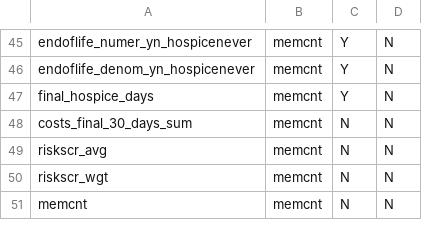
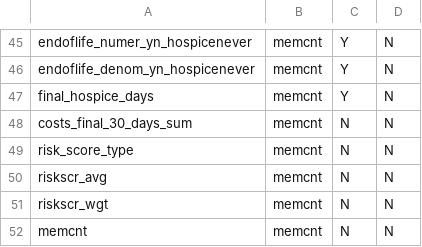
Before and after one commit to Milliman-PRM/comparator-report-legacy, a CSV file: Post005_Datamarts/Comparator_Report/Comparator_Report_Tables.csv, drawn as a sheet; only a part is shown, gaps mark what is left out.

```diff
--- a/Post005_Datamarts/Comparator_Report/Comparator_Report_Tables.csv
+++ b/Post005_Datamarts/Comparator_Report/Comparator_Report_Tables.csv
@@ -48,2 +48,3 @@ final_hospice_days,memcnt,Y,N
 costs_final_30_days_sum,memcnt,N,N
+risk_score_type,memcnt,N,N
 riskscr_avg,memcnt,N,N
```
Also changed, not shown: Post005_Datamarts/Comparator_Report/Comparator_Report_Fields.csv, 1 other file.
